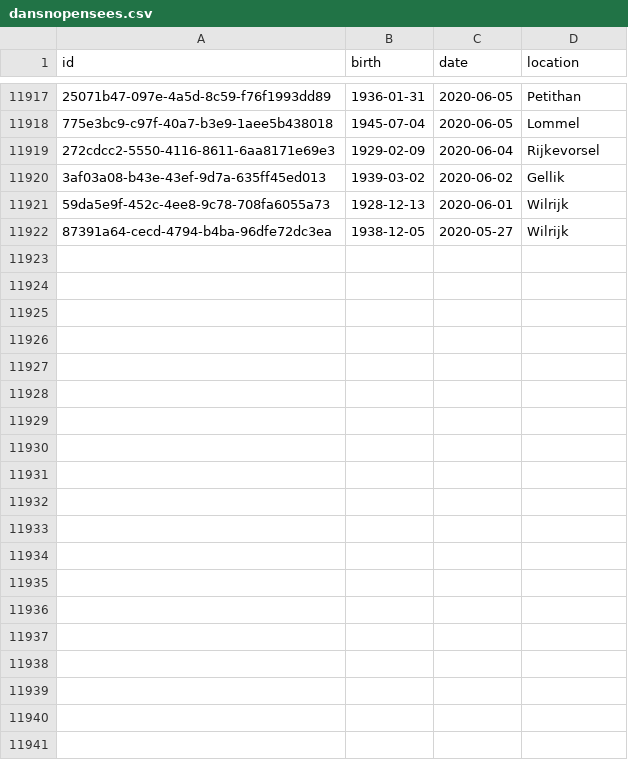
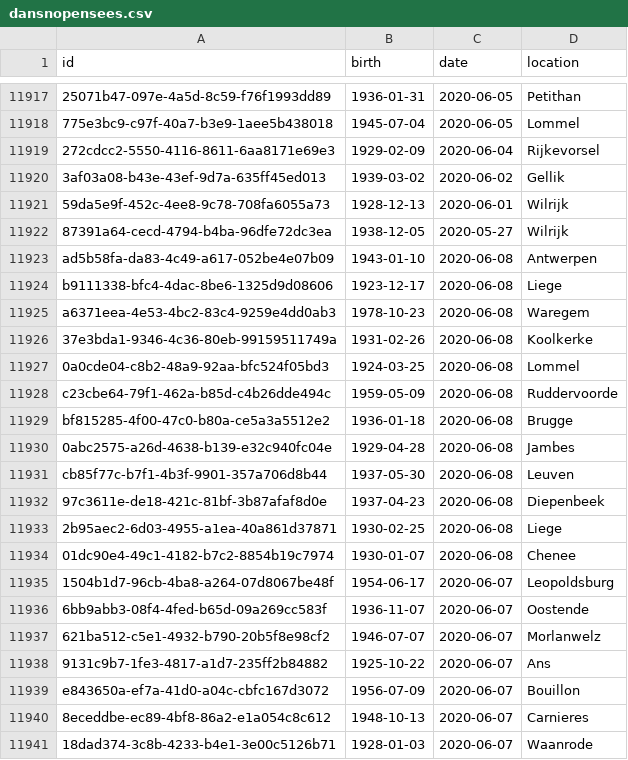
Before and after one commit to bugsburny2/covidbe-opendata, a CSV file: static/csv/dansnopensees.csv, drawn as a sheet; only a part is shown, gaps mark what is left out; the diff covers the shown part only; the diff names each change by its address in the sheet, - before the commit and + after, or states it on an @@ line.

```diff
--- a/static/csv/dansnopensees.csv
+++ b/static/csv/dansnopensees.csv
+row 11923: ad5b58fa-da83-4c49-a617-052be4e07b09 | 1943-01-10 | 2020-06-08 | Antwerpen
+row 11924: b9111338-bfc4-4dac-8be6-1325d9d08606 | 1923-12-17 | 2020-06-08 | Liege
+row 11925: a6371eea-4e53-4bc2-83c4-9259e4dd0ab3 | 1978-10-23 | 2020-06-08 | Waregem
+row 11926: 37e3bda1-9346-4c36-80eb-99159511749a | 1931-02-26 | 2020-06-08 | Koolkerke
+row 11927: 0a0cde04-c8b2-48a9-92aa-bfc524f05bd3 | 1924-03-25 | 2020-06-08 | Lommel
+row 11928: c23cbe64-79f1-462a-b85d-c4b26dde494c | 1959-05-09 | 2020-06-08 | Ruddervoorde
+row 11929: bf815285-4f00-47c0-b80a-ce5a3a5512e2 | 1936-01-18 | 2020-06-08 | Brugge
+row 11930: 0abc2575-a26d-4638-b139-e32c940fc04e | 1929-04-28 | 2020-06-08 | Jambes
+row 11931: cb85f77c-b7f1-4b3f-9901-357a706d8b44 | 1937-05-30 | 2020-06-08 | Leuven
+row 11932: 97c3611e-de18-421c-81bf-3b87afaf8d0e | 1937-04-23 | 2020-06-08 | Diepenbeek
+row 11933: 2b95aec2-6d03-4955-a1ea-40a861d37871 | 1930-02-25 | 2020-06-08 | Liege
+row 11934: 01dc90e4-49c1-4182-b7c2-8854b19c7974 | 1930-01-07 | 2020-06-08 | Chenee
+row 11935: 1504b1d7-96cb-4ba8-a264-07d8067be48f | 1954-06-17 | 2020-06-07 | Leopoldsburg
+row 11936: 6bb9abb3-08f4-4fed-b65d-09a269cc583f | 1936-11-07 | 2020-06-07 | Oostende
+row 11937: 621ba512-c5e1-4932-b790-20b5f8e98cf2 | 1946-07-07 | 2020-06-07 | Morlanwelz
+row 11938: 9131c9b7-1fe3-4817-a1d7-235ff2b84882 | 1925-10-22 | 2020-06-07 | Ans
+row 11939: e843650a-ef7a-41d0-a04c-cbfc167d3072 | 1956-07-09 | 2020-06-07 | Bouillon
+row 11940: 8eceddbe-ec89-4bf8-86a2-e1a054c8c612 | 1948-10-13 | 2020-06-07 | Carnieres
+row 11941: 18dad374-3c8b-4233-b4e1-3e00c5126b71 | 1928-01-03 | 2020-06-07 | Waanrode
```
Also changed, not shown: 19 added rows elsewhere in this file, static/csv/inmemoriam_2020.csv, 1 other file.
